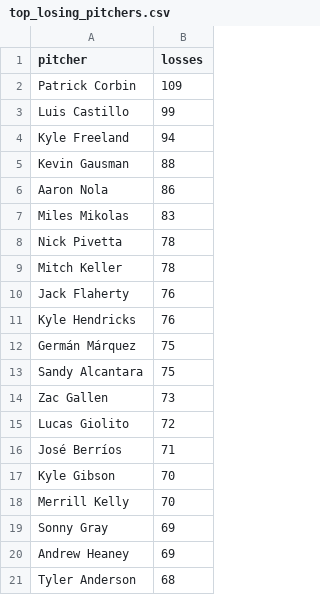
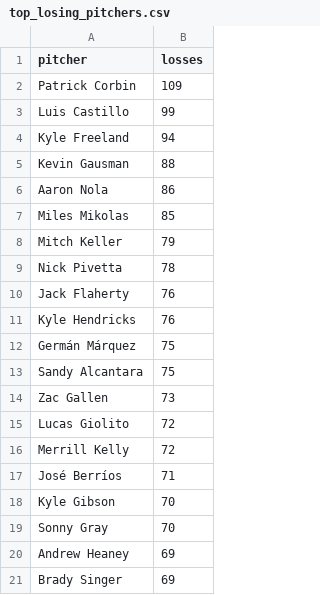
Before and after one commit to rabin0208/baseball_moneyline, a CSV file: results/tables/top_losing_pitchers.csv, drawn as a sheet.

```diff
--- a/results/tables/top_losing_pitchers.csv
+++ b/results/tables/top_losing_pitchers.csv
@@ -6,5 +6,5 @@ Kevin Gausman,88
 Aaron Nola,86
-Miles Mikolas,83
+Miles Mikolas,85
+Mitch Keller,79
 Nick Pivetta,78
-Mitch Keller,78
 Jack Flaherty,76
@@ -15,7 +15,7 @@ Zac Gallen,73
 Lucas Giolito,72
+Merrill Kelly,72
 José Berríos,71
 Kyle Gibson,70
-Merrill Kelly,70
-Sonny Gray,69
+Sonny Gray,70
 Andrew Heaney,69
-Tyler Anderson,68
+Brady Singer,69
```
Also changed, not shown: results/tables/games_by_venue_top20.csv, results/tables/games_per_date.csv, 41 other files.
